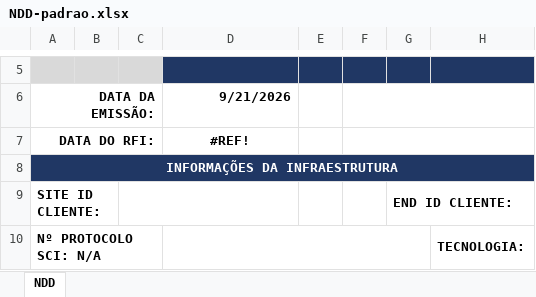
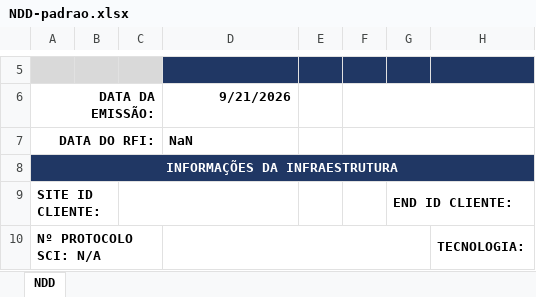
Before and after one commit to ValtemirFeliciano/web-ndd-tim, an Excel workbook: public/templates/NDD-padrao.xlsx, sheet NDD, drawn as a sheet; only a part is shown, gaps mark what is left out; values as stored, in another font and other column widths than the file's, no borders; charts and pictures not drawn; the diff names each change by its address in the sheet, - before the commit and + after, or states it on an @@ line.

```diff
--- a/public/templates/NDD-padrao.xlsx (sheet NDD)
+++ b/public/templates/NDD-padrao.xlsx (sheet NDD)
-D7: #REF!
+D7: NaN
-D7 alignment: center
+D7 alignment: left
```
Also changed, not shown: charts or pictures, public/templates/NDD-bts.xlsx, public/templates/NDD-collo.xlsx, 1 other file.
